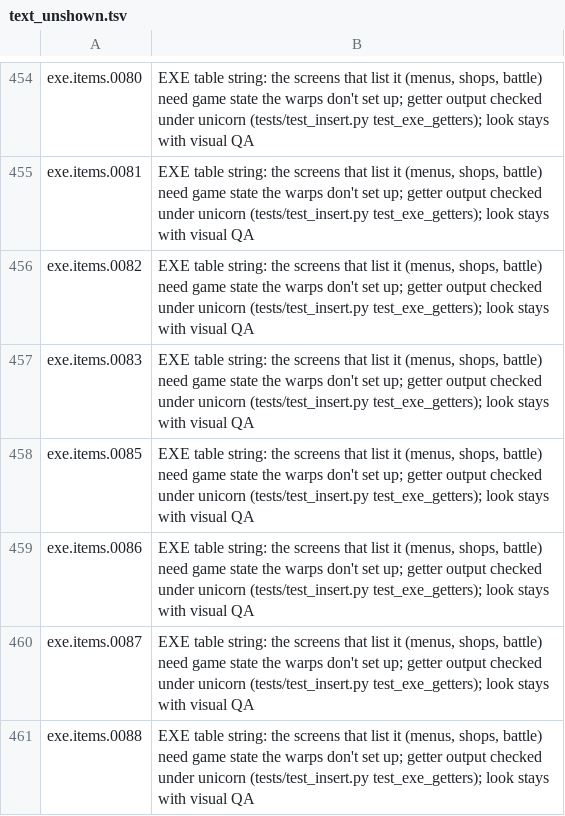
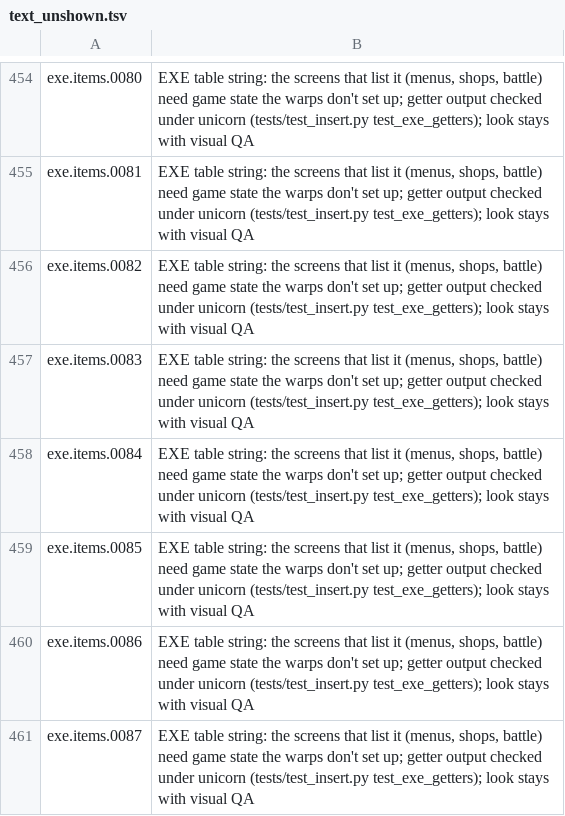
Before and after one commit to minhnhattonthat/growlanser-en, a TSV file: docs/text_unshown.tsv, drawn as a sheet; only a part is shown, gaps mark what is left out; the shorter side is filled out with more unchanged rows.

```diff
--- a/docs/text_unshown.tsv
+++ b/docs/text_unshown.tsv
@@ -457,2 +457,3 @@ exe.items.0082	EXE table string: the screens that list it (menus, shops, battle)
 exe.items.0083	EXE table string: the screens that list it (menus, shops, battle) need game state the warps don't set up; getter output checked under unicorn (tests/test_insert.py test_exe_getters); look stays with visual QA
+exe.items.0084	EXE table string: the screens that list it (menus, shops, battle) need game state the warps don't set up; getter output checked under unicorn (tests/test_insert.py test_exe_getters); look stays with visual QA
 exe.items.0085	EXE table string: the screens that list it (menus, shops, battle) need game state the warps don't set up; getter output checked under unicorn (tests/test_insert.py test_exe_getters); look stays with visual QA
```
Also changed, not shown: 1 other file.
